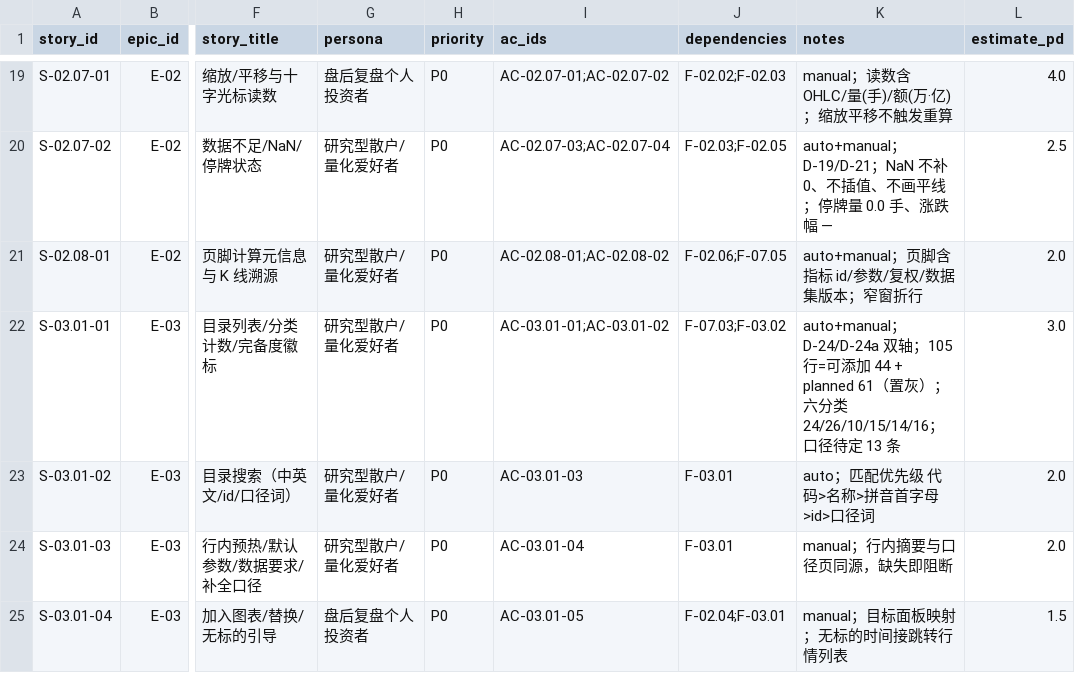
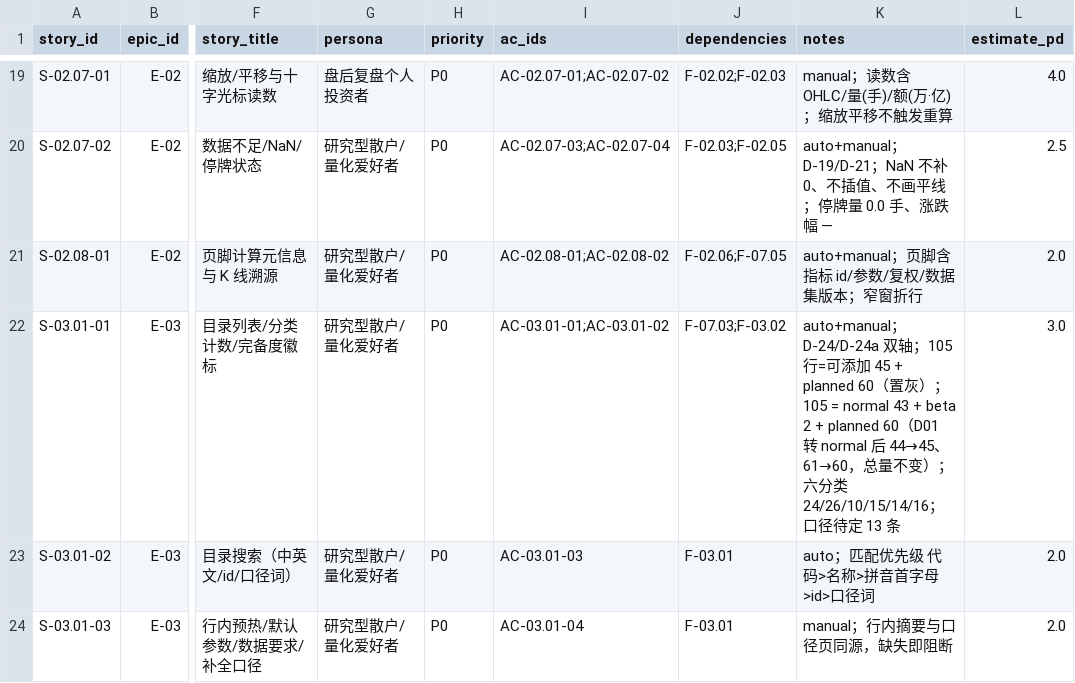
Before and after one commit to man-want-fly/aka, a CSV file: docs/story-cards/aka-story-index-v0.1.csv, drawn as a sheet; only a part is shown, gaps mark what is left out; the shorter side is filled out with more unchanged rows; the diff names each change by its address in the sheet, - before the commit and + after, or states it on an @@ line.

Commit message:
W-66 第 2、4 条：S-02.04-01 补时延口径；S-03.01-01 基数 44+61→45+60
时延：产品承诺 200ms、验收上限 250ms（含 CI 调度余量），超过 250ms 记 failed；
R-LAT 221ms 可按此口径重跑转绿，S-02.04-01 仍待重跑后签 9/9，台账不预支。
基数：D01 planned→normal，planned 61→60、可添加 44→45、normal 42→43、beta 仍 2，
总量 105 不变；索引与台账同步。卡集 74 / 207.9 不变。

```diff
--- a/docs/story-cards/aka-story-index-v0.1.csv
+++ b/docs/story-cards/aka-story-index-v0.1.csv
-K22 (notes): …可添加 44 + planned 61（置灰）；六分…
+K22 (notes): …可添加 45 + planned 60（置灰）；105 = normal 43 + beta 2 + planned 60（D01 转 normal 后 44→45、61→60，总量不变）；六分…
```
Also changed, not shown: 2 other files.
